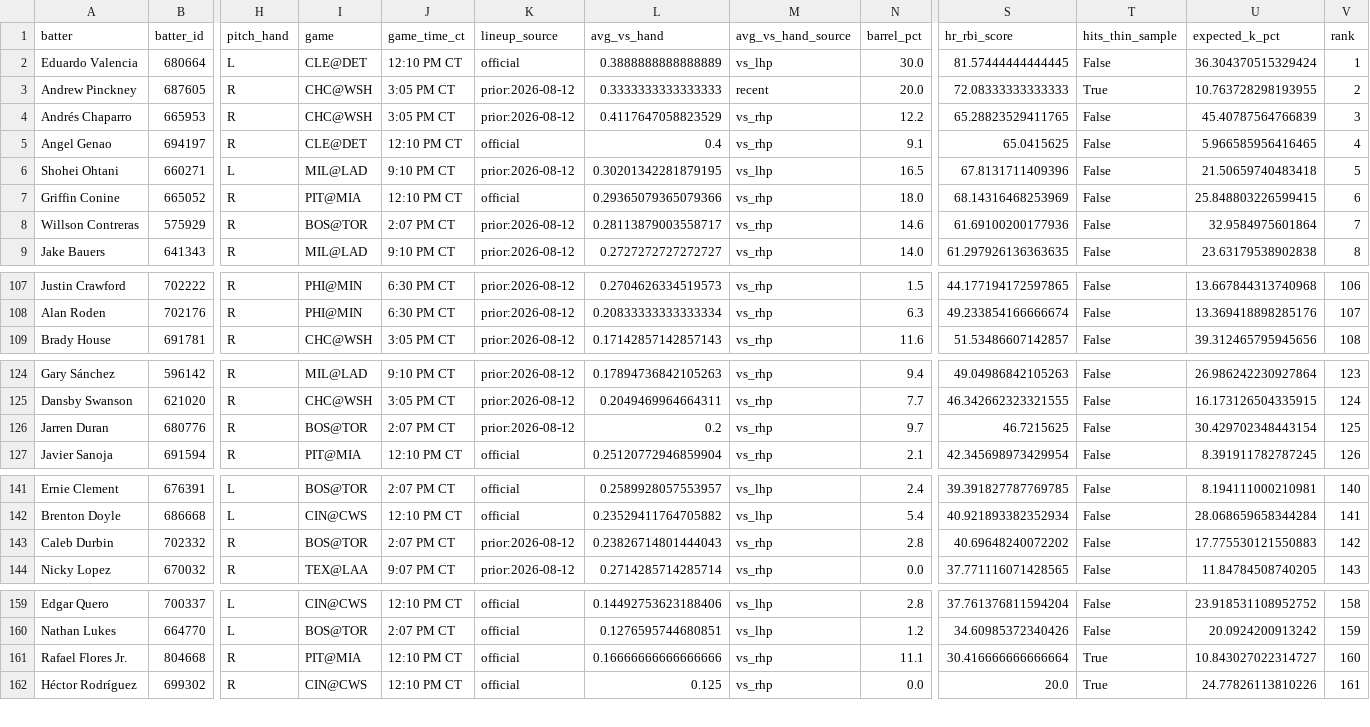
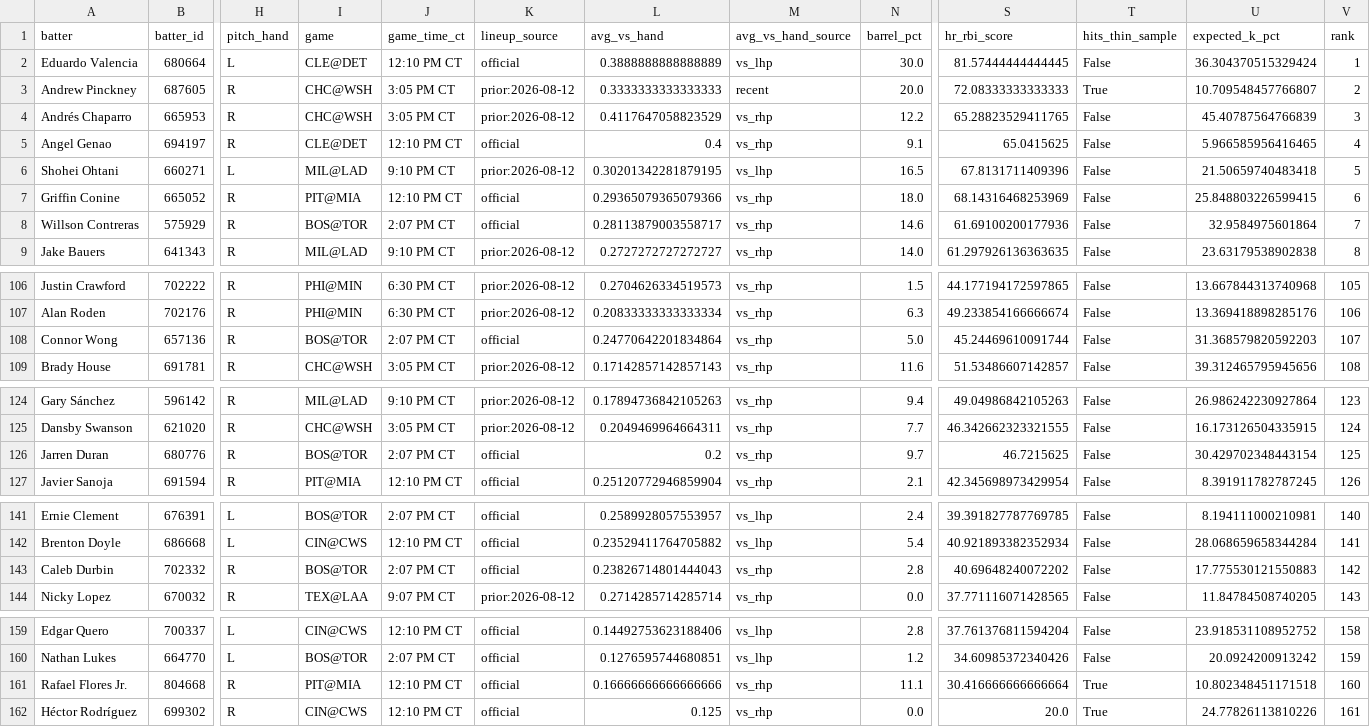
Before and after one commit to Ceezwrld/K-matchup, a CSV file: hits-2026-08-13.csv, drawn as a sheet; only a part is shown, gaps mark what is left out; addresses are those after the commit; rows hold the shown columns only; the diff covers the shown part only; the diff names each change by its address in the sheet, - before the commit and + after, or states it on an @@ line.

```diff
--- a/hits-2026-08-13.csv
+++ b/hits-2026-08-13.csv
-U3 (expected_k_pct): 10.763728298193955
+U3 (expected_k_pct): 10.709548457766807
-K8 (lineup_source): prior:2026-08-12
+K8 (lineup_source): official
-V106 (rank): 106
+V106 (rank): 105
-V107 (rank): 107
+V107 (rank): 106
+row 108: Connor Wong | 657136 | R | BOS@TOR | 2:07 PM CT | official | 0.24770642201834864 | vs_rhp | 5.0 | 45.24469610091744 | False | 31.368579820592203 | 107
-K126 (lineup_source): prior:2026-08-12
+K126 (lineup_source): official
-K143 (lineup_source): prior:2026-08-12
+K143 (lineup_source): official
-U161 (expected_k_pct): 10.843027022314727
+U161 (expected_k_pct): 10.802348451171518
```
Also changed, not shown: 1 removed row and 59 edited cells elsewhere in this file, rankings-2026-08-13.csv, 2 other files.
